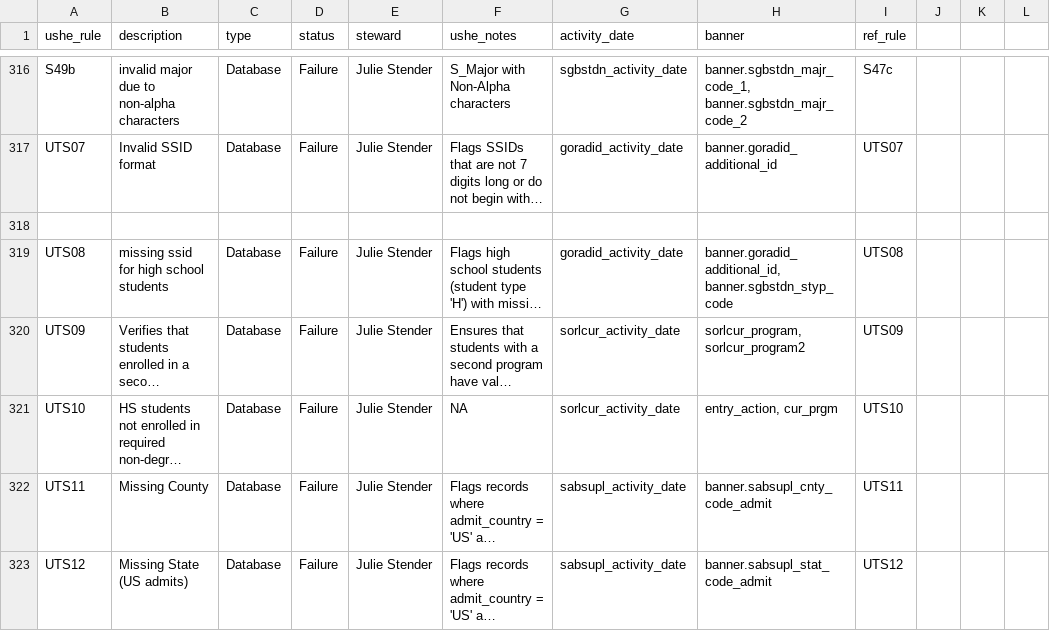
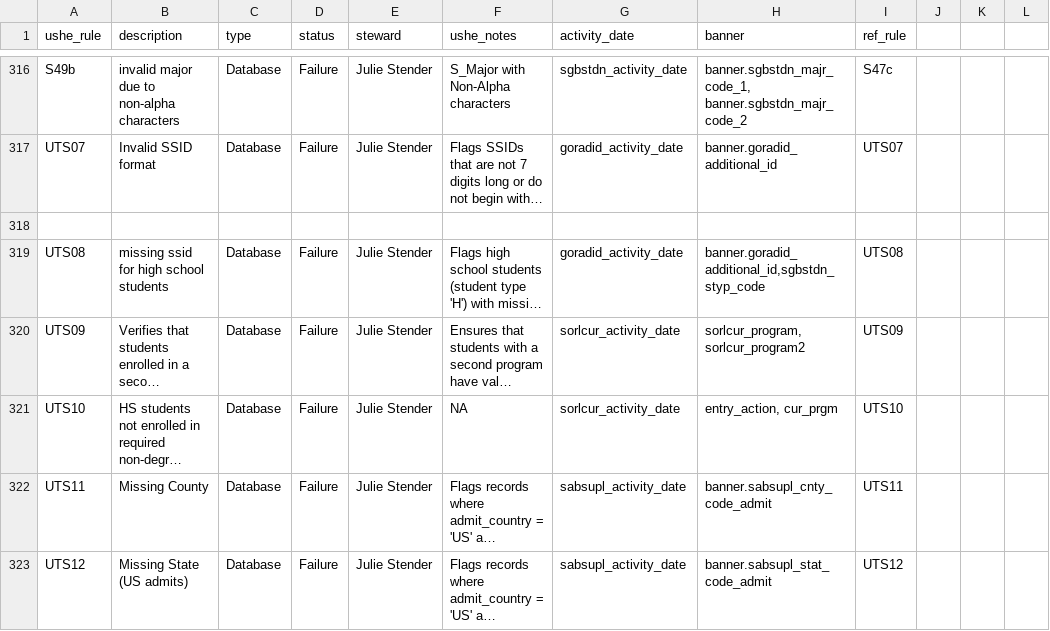
Before and after one commit to ut-effectiveness/utValidateR, a CSV file: sandbox/rule-metadata.csv, drawn as a sheet; only a part is shown, gaps mark what is left out; long unchanged cells end in …; the diff names each change by its address in the sheet, - before the commit and + after, or states it on an @@ line.

```diff
--- a/sandbox/rule-metadata.csv
+++ b/sandbox/rule-metadata.csv
-H319 (banner): banner.goradid_additional_id, banner.sgbstdn_styp_code
+H319 (banner): banner.goradid_additional_id,sgbstdn_styp_code
```
Also changed, not shown: 1 other file.
